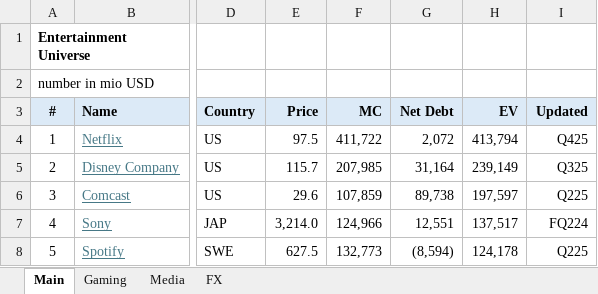
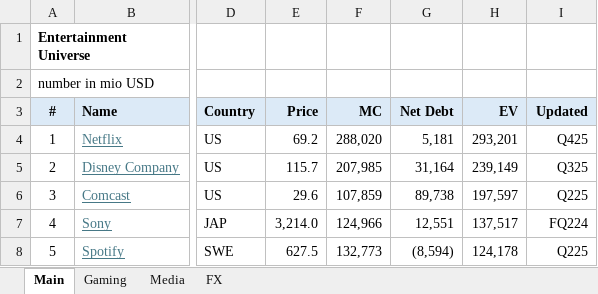
Before and after one commit to oscarsettje/MetaModels, an Excel workbook: Entertainment.xlsx, sheet Main, drawn as a sheet; only a part is shown, gaps mark what is left out; values as stored, in another font and other column widths than the file's, no borders; the diff names each change by its address in the sheet, - before the commit and + after, or states it on an @@ line.

```diff
--- a/Entertainment.xlsx (sheet Main)
+++ b/Entertainment.xlsx (sheet Main)
-E4 (Price): 97.5
+E4 (Price): 69.2
-F4 (MC): 411,722
+F4 (MC): 288,020
-G4 (Net Debt): 2,072
+G4 (Net Debt): 5,181
-H4 (EV): 413,794
+H4 (EV): 293,201
```
Also changed, not shown: formulas that keep their value, ConsumerGoods.xlsx, Fashion.xlsx, 2 other files.
